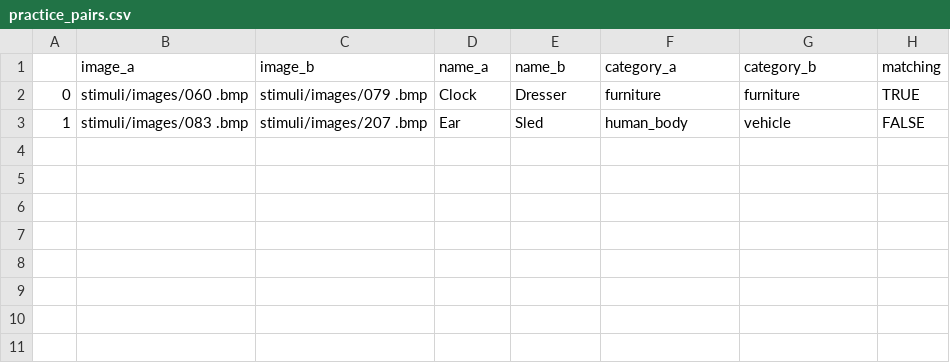
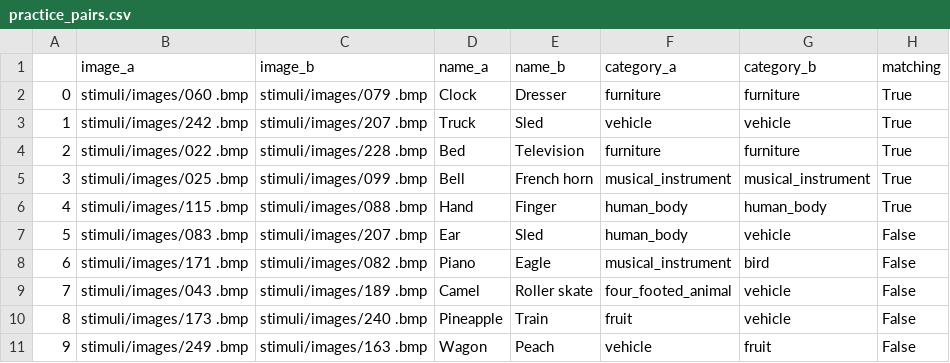
Before and after one commit to lukeinator42/neur_4850_n400_images, a CSV file: stimuli/practice_pairs.csv, drawn as a sheet.

Commit message:
updated practice pairs

```diff
--- a/stimuli/practice_pairs.csv
+++ b/stimuli/practice_pairs.csv
@@ -1,3 +1,11 @@
 ,image_a,image_b,name_a,name_b,category_a,category_b,matching
-0,stimuli/images/060 .bmp,stimuli/images/079 .bmp,Clock,Dresser,furniture,furniture,TRUE
-1,stimuli/images/083 .bmp,stimuli/images/207 .bmp,Ear,Sled,human_body,vehicle,FALSE
+0,stimuli/images/060 .bmp,stimuli/images/079 .bmp,Clock,Dresser,furniture,furniture,True
+1,stimuli/images/242 .bmp,stimuli/images/207 .bmp,Truck,Sled,vehicle,vehicle,True
+2,stimuli/images/022 .bmp,stimuli/images/228 .bmp,Bed,Television,furniture,furniture,True
+3,stimuli/images/025 .bmp,stimuli/images/099 .bmp,Bell,French horn,musical_instrument,musical_instrument,True
+4,stimuli/images/115 .bmp,stimuli/images/088 .bmp,Hand,Finger,human_body,human_body,True
+5,stimuli/images/083 .bmp,stimuli/images/207 .bmp,Ear,Sled,human_body,vehicle,False
+6,stimuli/images/171 .bmp,stimuli/images/082 .bmp,Piano,Eagle,musical_instrument,bird,False
+7,stimuli/images/043 .bmp,stimuli/images/189 .bmp,Camel,Roller skate,four_footed_animal,vehicle,False
+8,stimuli/images/173 .bmp,stimuli/images/240 .bmp,Pineapple,Train,fruit,vehicle,False
+9,stimuli/images/249 .bmp,stimuli/images/163 .bmp,Wagon,Peach,vehicle,fruit,False
```
